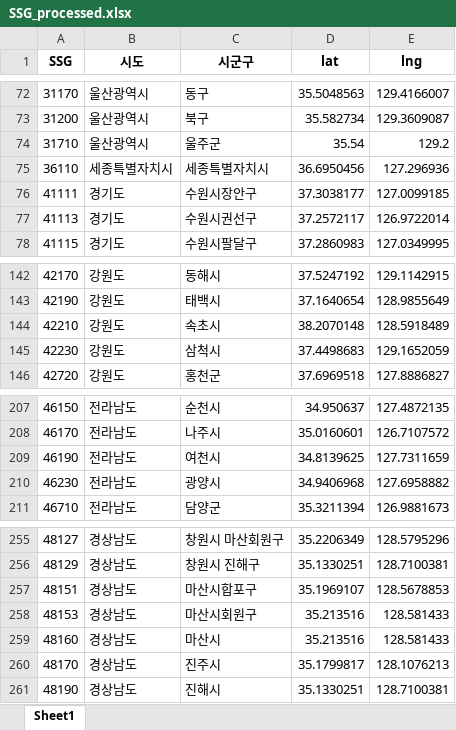
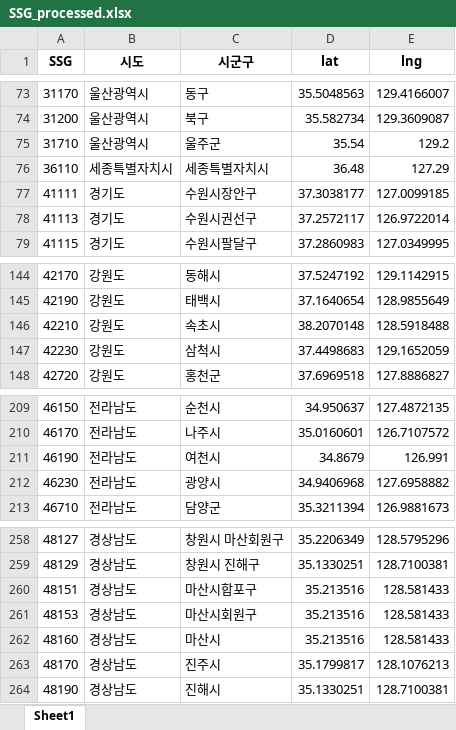
Before and after one commit to KimJinSeong-Git/Analysis-of-local-healthcare-imbalances, an Excel workbook: data/SSG_processed.xlsx, sheet Sheet1, drawn as a sheet; only a part is shown, gaps mark what is left out; values as stored, in another font and other column widths than the file's, no borders; addresses are those after the commit; the diff covers the shown part only; the diff names each change by its address in the sheet, - before the commit and + after, or states it on an @@ line.

```diff
--- a/data/SSG_processed.xlsx (sheet Sheet1)
+++ b/data/SSG_processed.xlsx (sheet Sheet1)
-D76 (lat): 36.6950456
+D76 (lat): 36.48
-E76 (lng): 127.296936
+E76 (lng): 127.29
-E146 (lng): 128.5918489
+E146 (lng): 128.5918488
-D211 (lat): 34.8139625
+D211 (lat): 34.8679
-E211 (lng): 127.7311659
+E211 (lng): 126.991
-D260 (lat): 35.1969107
+D260 (lat): 35.213516
-E260 (lng): 128.5678853
+E260 (lng): 128.581433
```
Also changed, not shown: 3 added rows and 8 edited cells elsewhere in this sheet, data/SSG_base.xlsx, 5 other files.
